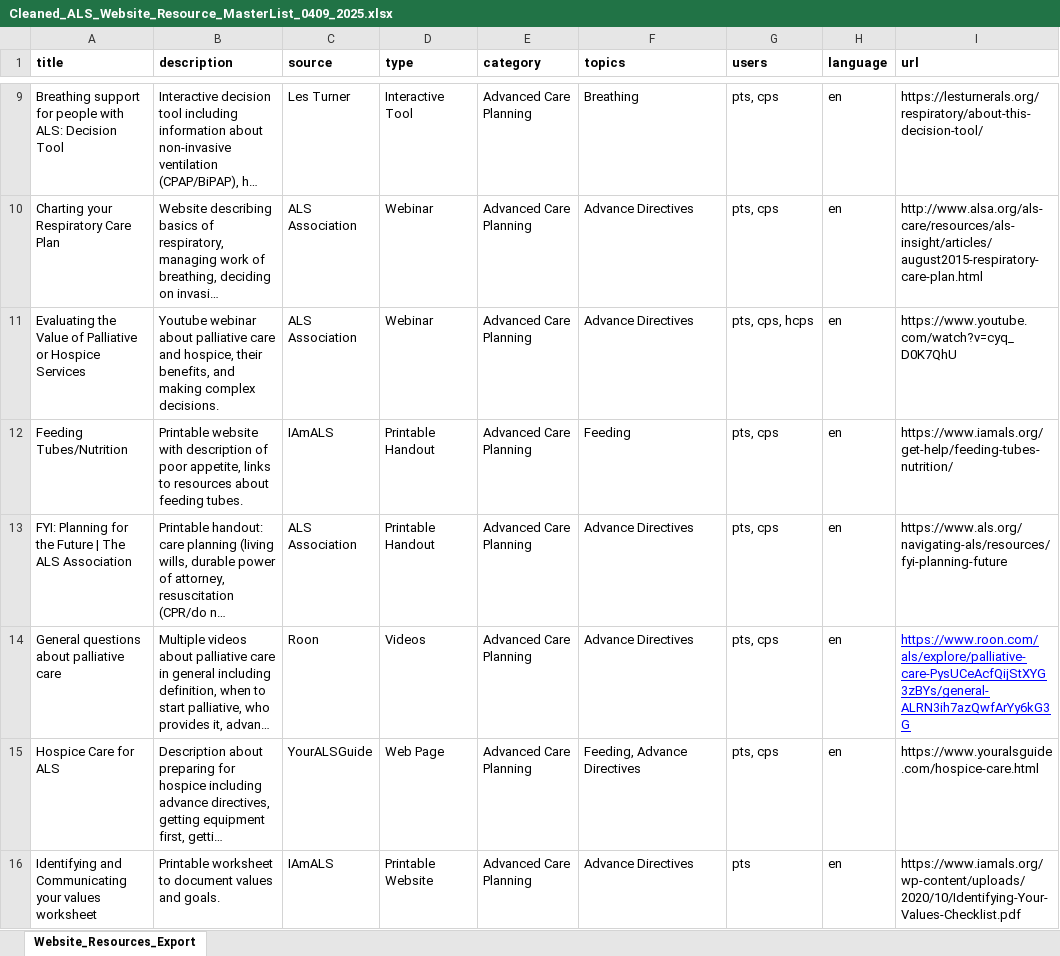
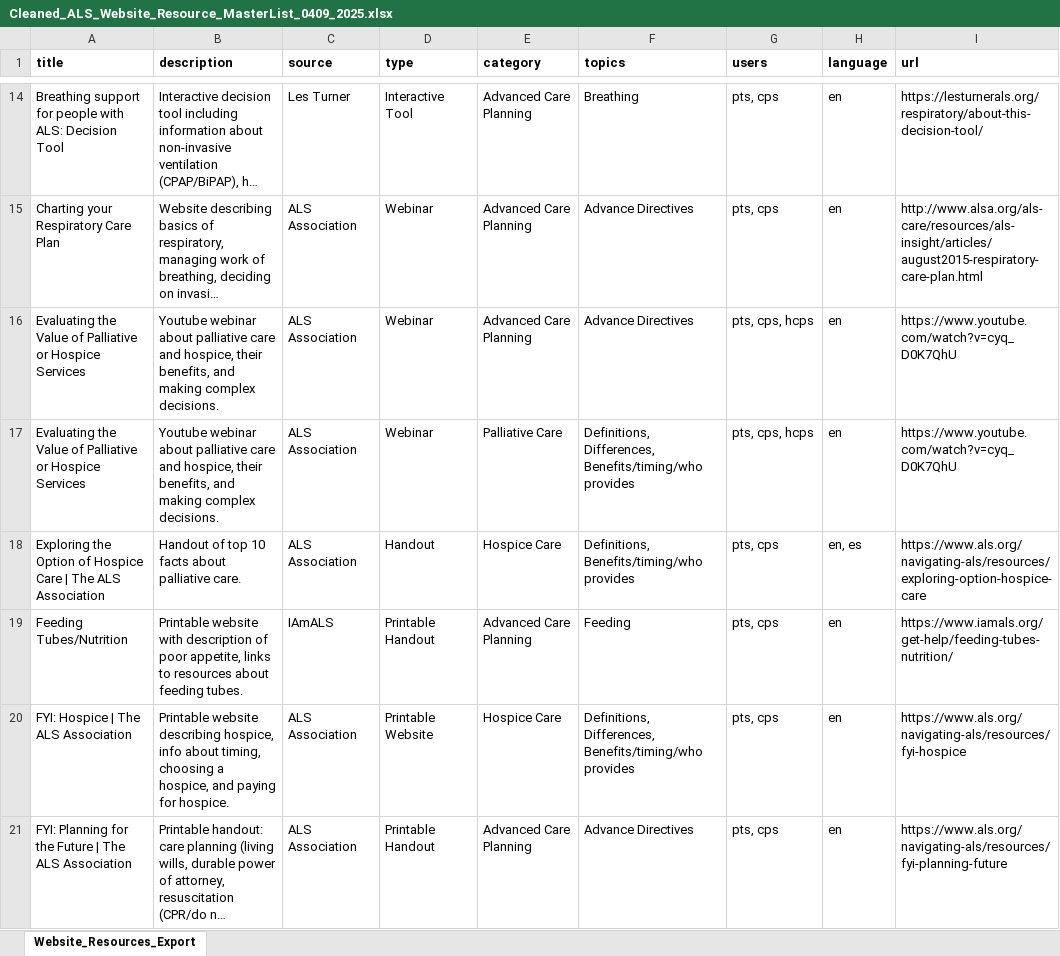
Before and after one commit to wtoh2/als-palliative-care-site, an Excel workbook: assets/data/Cleaned_ALS_Website_Resource_MasterList_0409_2025.xlsx, sheet Website_Resources_Export, drawn as a sheet; only a part is shown, gaps mark what is left out; the shorter side is filled out with more unchanged rows; long unchanged cells end in …; values as stored, in another font and other column widths than the file's, no borders; the diff covers the shown part only; the diff names each change by its address in the sheet, - before the commit and + after, or states it on an @@ line.

Commit message:
formatting edits and added resource topic tags

```diff
--- a/assets/data/Cleaned_ALS_Website_Resource_MasterList_0409_2025.xlsx (sheet Website_Resources_Export)
+++ b/assets/data/Cleaned_ALS_Website_Resource_MasterList_0409_2025.xlsx (sheet Website_Resources_Export)
+row 17: Evaluating the Value of Palliative or Hospice Services | Youtube webinar about palliative care and hospice, their benefits, and making complex decisions. | ALS Association | Webinar | Palliative Care | Definitions, Differences, Benefits/timing/who provides | pts, cps, hcps | en | https://www.youtube.com/watch?v=cyq_D0K7QhU
+row 18: Exploring the Option of Hospice Care | The ALS Association | Handout of top 10 facts about palliative care. | ALS Association | Handout | Hospice Care | Definitions, Benefits/timing/who provides | pts, cps | en, es | https://www.als.org/navigating-als/resources/exploring-option-hospice-care
+row 20: FYI: Hospice | The ALS Association | Printable website describing hospice, info about timing, choosing a hospice, and paying for hospice. | ALS Association | Printable Website | Hospice Care | Definitions, Differences, Benefits/timing/who provides | pts, cps | en | https://www.als.org/navigating-als/resources/fyi-hospice
```
Also changed, not shown: 22 added rows, 25 removed rows, 4 moved rows and 2 edited cells elsewhere in this sheet, 6 other files.
